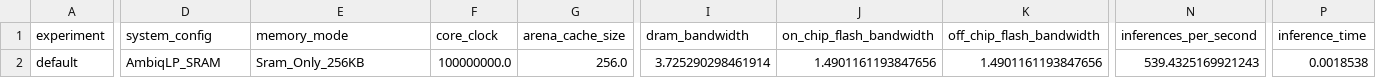
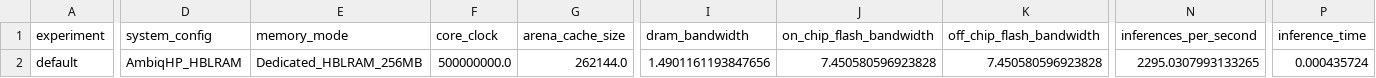
Before and after one commit to AmbiqAI/vela_example_generator, a CSV file: example_models/kws_micronet_m/kws_micronet_m_summary_AmbiqHP_HBLRAM.csv (was example_models/kws_micronet_m/kws_micronet_m_summary_AmbiqLP_SRAM.csv), drawn as a sheet; only a part is shown, gaps mark what is left out; the diff covers the shown part only; the diff names each change by its address in the sheet, - before the commit and + after, or states it on an @@ line.

Commit message:
tune down HBLRAM clock and w/r and regenerate kws

```diff
--- a/example_models/kws_micronet_m/kws_micronet_m_summary_AmbiqLP_SRAM.csv
+++ b/example_models/kws_micronet_m/kws_micronet_m_summary_AmbiqHP_HBLRAM.csv
-D2 (system_config): AmbiqLP_SRAM
+D2 (system_config): AmbiqHP_HBLRAM
-E2 (memory_mode): Sram_Only_256KB
+E2 (memory_mode): Dedicated_HBLRAM_256MB
-F2 (core_clock): 100000000.0
+F2 (core_clock): 500000000.0
-G2 (arena_cache_size): 256.0
+G2 (arena_cache_size): 262144.0
-I2 (dram_bandwidth): 3.725290298461914
+I2 (dram_bandwidth): 1.4901161193847656
-J2 (on_chip_flash_bandwidth): 1.4901161193847656
+J2 (on_chip_flash_bandwidth): 7.450580596923828
-K2 (off_chip_flash_bandwidth): 1.4901161193847656
+K2 (off_chip_flash_bandwidth): 7.450580596923828
-N2 (inferences_per_second): 539.4325169921243
+N2 (inferences_per_second): 2295.0307993133265
-P2 (inference_time): 0.0018538
+P2 (inference_time): 0.000435724
```
Also changed, not shown: 13 edited cells elsewhere in this file, 11 other files.
